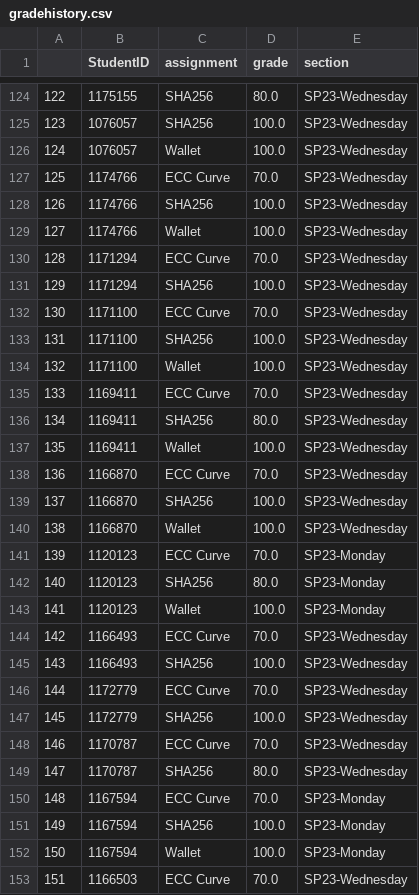
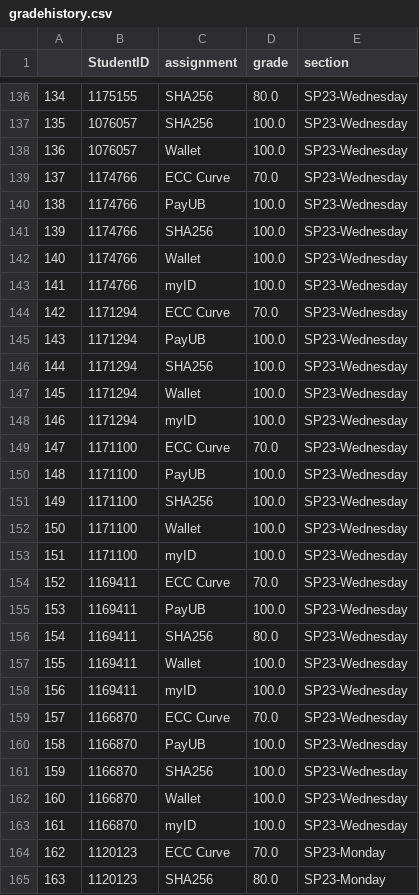
Before and after one commit to Gypsaman/neurodistributedub, a CSV file: gradehistory.csv, drawn as a sheet; only a part is shown, gaps mark what is left out; the shorter side is filled out with more unchanged rows; the diff covers the shown part only; the diff names each change by its address in the sheet, - before the commit and + after, or states it on an @@ line.

Commit message:
set grade 0 on submission error

```diff
--- a/gradehistory.csv
+++ b/gradehistory.csv
@@ column A renumbered from row 53 down @@
+row 140: 138 | 1174766 | PayUB | 100.0 | SP23-Wednesday
+row 143: 141 | 1174766 | myID | 100.0 | SP23-Wednesday
+row 145: 143 | 1171294 | PayUB | 100.0 | SP23-Wednesday
+row 147: 145 | 1171294 | Wallet | 100.0 | SP23-Wednesday
+row 148: 146 | 1171294 | myID | 100.0 | SP23-Wednesday
+row 150: 148 | 1171100 | PayUB | 100.0 | SP23-Wednesday
+row 153: 151 | 1171100 | myID | 100.0 | SP23-Wednesday
+row 155: 153 | 1169411 | PayUB | 100.0 | SP23-Wednesday
+row 158: 156 | 1169411 | myID | 100.0 | SP23-Wednesday
+row 160: 158 | 1166870 | PayUB | 100.0 | SP23-Wednesday
+row 163: 161 | 1166870 | myID | 100.0 | SP23-Wednesday
```
Also changed, not shown: 20 added rows elsewhere in this file, 1 other file.
